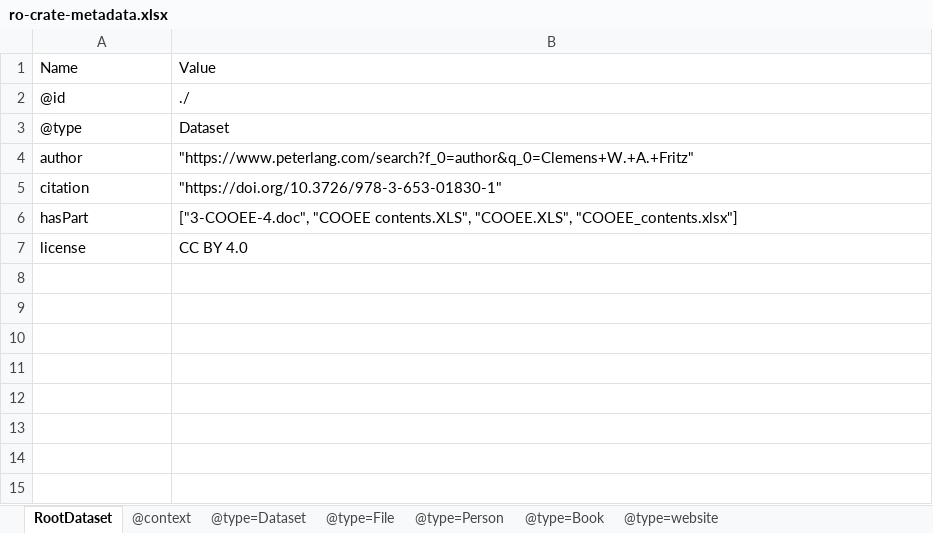
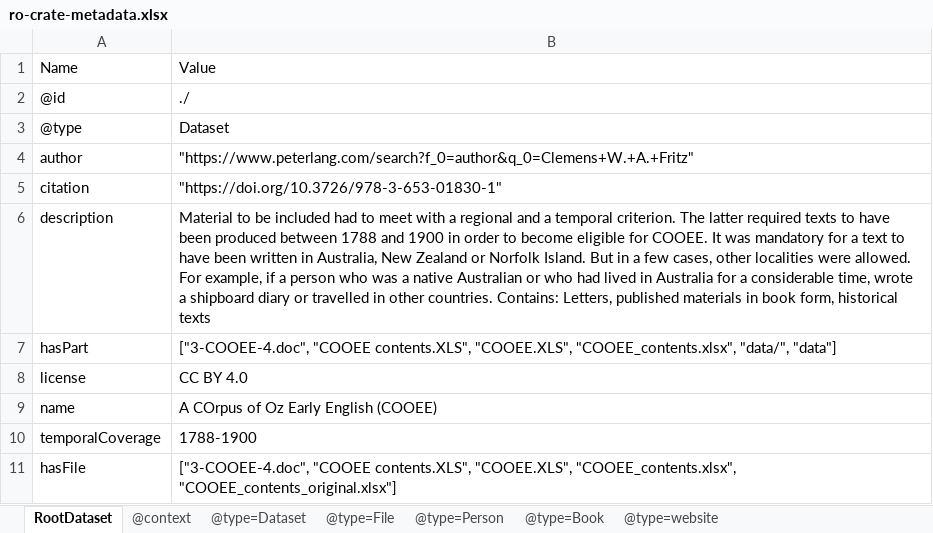
Before and after one commit to Language-Research-Technology/corpus-tools-cooee, an Excel workbook: cooee-attachments/ro-crate-metadata.xlsx, sheet RootDataset, drawn as a sheet; values as stored, in another font and other column widths than the file's, no borders; addresses are those after the commit; the diff names each change by its address in the sheet, - before the commit and + after, or states it on an @@ line.

Commit message:
Better metadata, word counts, there are still a couple of issues to deal with

```diff
--- a/cooee-attachments/ro-crate-metadata.xlsx (sheet RootDataset)
+++ b/cooee-attachments/ro-crate-metadata.xlsx (sheet RootDataset)
+row 6: description | Material to be included had to meet with a regional and a temporal criterion. The latter required texts to have been produced between 1788 and 1900 in order to become eligible for COOEE. It was mandatory for a text to have been written in Australia, New Zealand or Norfolk Island. But in a few cases, other localities were allowed. For example, if a person who was a native Australian or who had lived in Australia for a considerable time, wrote a shipboard diary or travelled in other countries. Contains: Letters, published materials in book form, historical texts
-B7: …contents.XLS", "COOEE.XLS", "COOEE_contents.xlsx"]
+B7: …contents.XLS", "COOEE.XLS", "COOEE_contents.xlsx", "data/", "data"]
+row 9: name | A COrpus of Oz Early English (COOEE)
+row 10: temporalCoverage | 1788-1900
+row 11: hasFile | ["3-COOEE-4.doc", "COOEE contents.XLS", "COOEE.XLS", "COOEE_contents.xlsx", "COOEE_contents_original.xlsx"]
```
Also changed, not shown: sheet @type=File, sheet @type=website, 4 other files.
